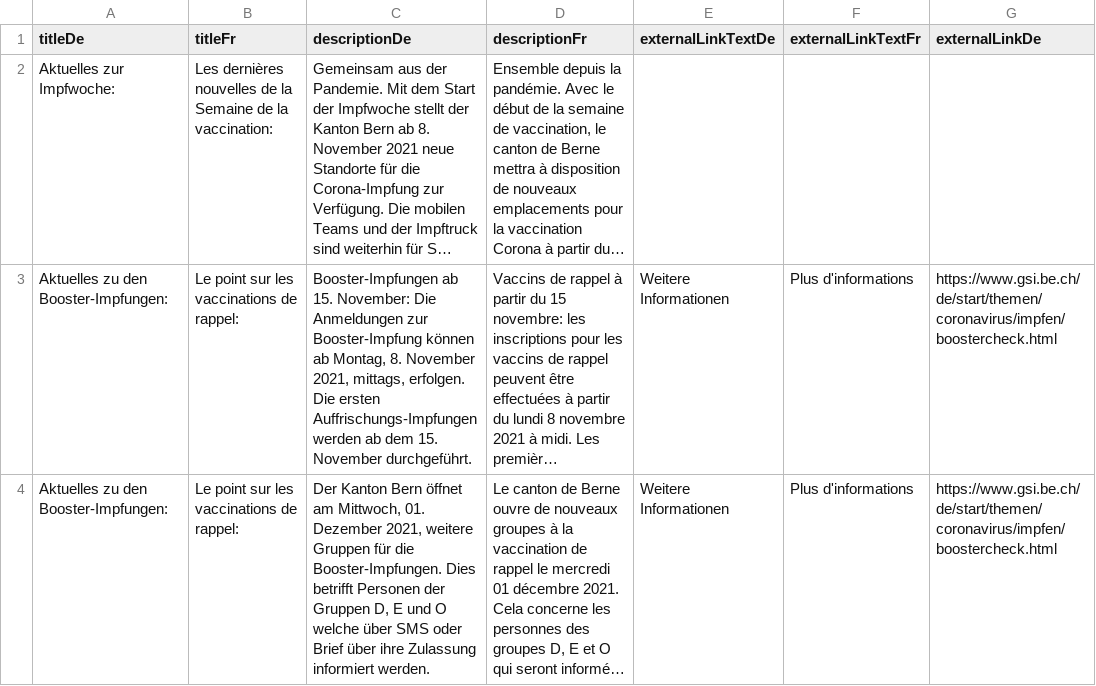
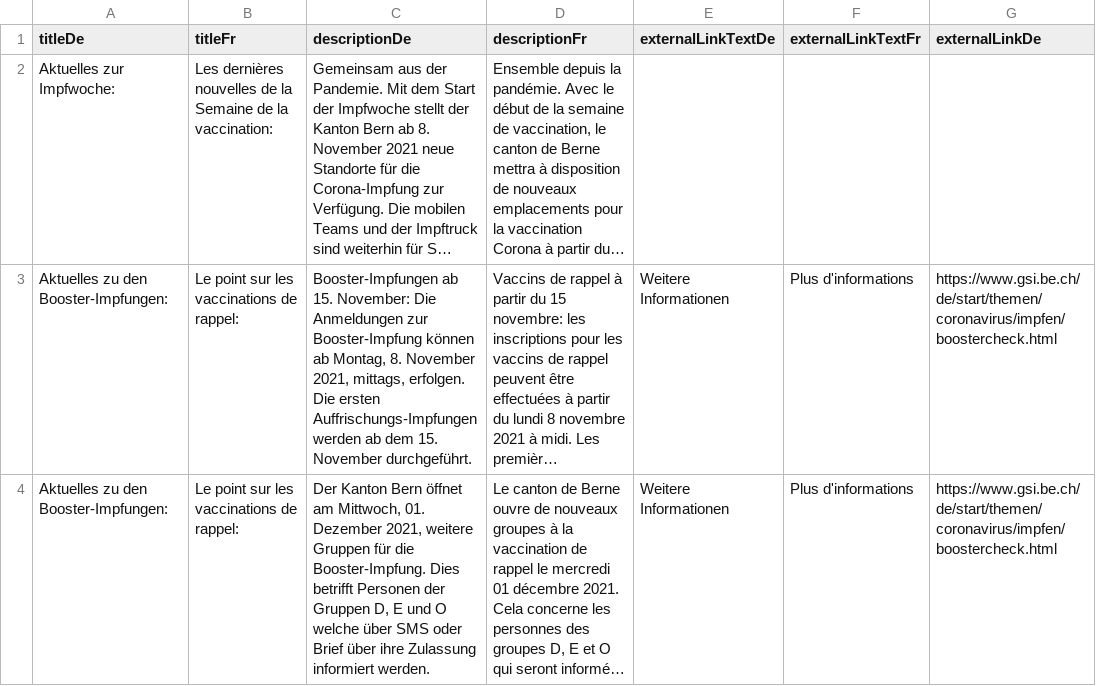
Before and after one commit to openDataBE/VacOffer, a CSV file: vac_infobox.csv, drawn as a sheet; only a part is shown; long unchanged cells end in …; the diff covers the shown part only; the diff names each change by its address in the sheet, - before the commit and + after, or states it on an @@ line.

Commit message:
new infobox-entries

```diff
--- a/vac_infobox.csv
+++ b/vac_infobox.csv
-C4 (descriptionDe): …für die Booster-Impfungen. Dies betrifft…
+C4 (descriptionDe): …für die Booster-Impfung. Dies betrifft…
```
Also changed, not shown: 2 added rows elsewhere in this file, vac_locations_static.csv.
